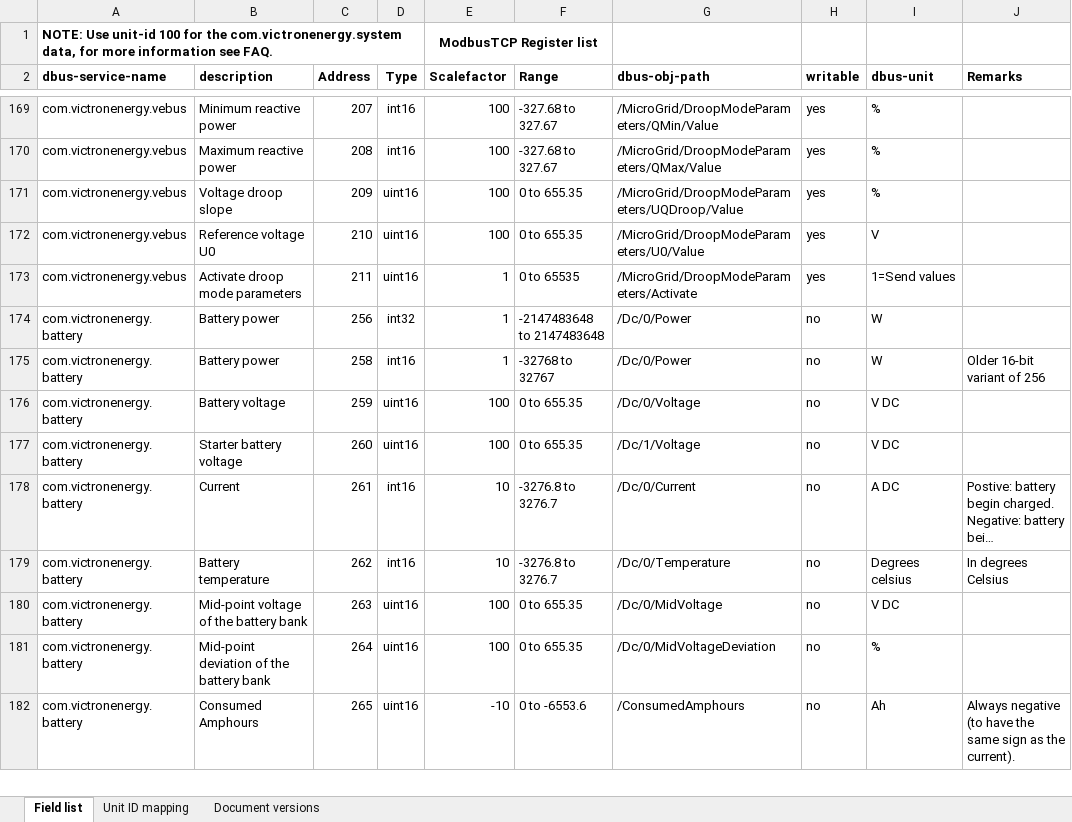
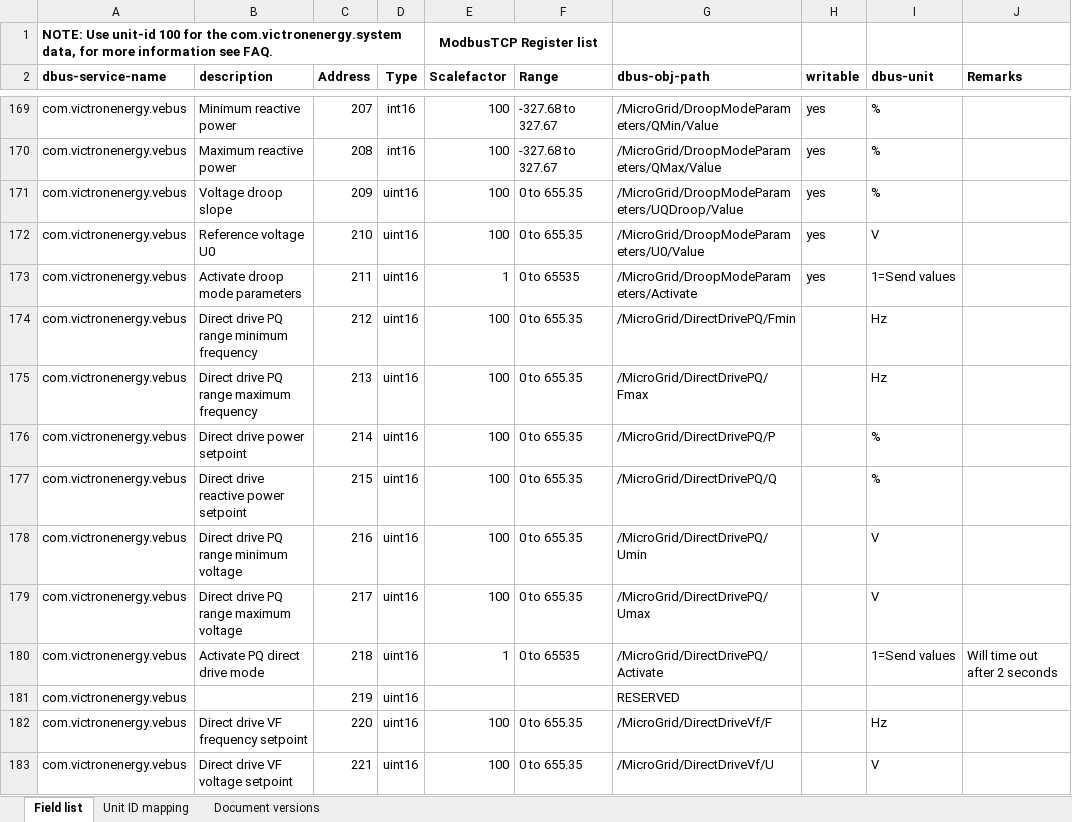
Before and after one commit to victronenergy/dbus_modbustcp, an Excel workbook: CCGX-Modbus-TCP-register-list.xlsx, sheet Field list, drawn as a sheet; only a part is shown, gaps mark what is left out; the shorter side is filled out with more unchanged rows; long unchanged cells end in …; values as stored, in another font and other column widths than the file's, no borders; the diff covers the shown part only; the diff names each change by its address in the sheet, - before the commit and + after, or states it on an @@ line.

Commit message:
update xlsx

```diff
--- a/CCGX-Modbus-TCP-register-list.xlsx (sheet Field list)
+++ b/CCGX-Modbus-TCP-register-list.xlsx (sheet Field list)
+row 174: com.victronenergy.vebus | Direct drive PQ range minimum frequency | 212 | uint16 | 100 | 0 to 655.35 | /MicroGrid/DirectDrivePQ/Fmin |  | Hz
+row 175: com.victronenergy.vebus | Direct drive PQ range maximum frequency | 213 | uint16 | 100 | 0 to 655.35 | /MicroGrid/DirectDrivePQ/Fmax |  | Hz
+row 176: com.victronenergy.vebus | Direct drive power setpoint | 214 | uint16 | 100 | 0 to 655.35 | /MicroGrid/DirectDrivePQ/P |  | %
+row 177: com.victronenergy.vebus | Direct drive reactive power setpoint | 215 | uint16 | 100 | 0 to 655.35 | /MicroGrid/DirectDrivePQ/Q |  | %
+row 178: com.victronenergy.vebus | Direct drive PQ range minimum voltage | 216 | uint16 | 100 | 0 to 655.35 | /MicroGrid/DirectDrivePQ/Umin |  | V
+row 179: com.victronenergy.vebus | Direct drive PQ range maximum voltage | 217 | uint16 | 100 | 0 to 655.35 | /MicroGrid/DirectDrivePQ/Umax |  | V
+row 180: com.victronenergy.vebus | Activate PQ direct drive mode | 218 | uint16 | 1 | 0 to 65535 | /MicroGrid/DirectDrivePQ/Activate |  | 1=Send values | Will time out after 2 seconds
+row 181: com.victronenergy.vebus |  | 219 | uint16 |  |  | RESERVED
+row 182: com.victronenergy.vebus | Direct drive VF frequency setpoint | 220 | uint16 | 100 | 0 to 655.35 | /MicroGrid/DirectDriveVf/F |  | Hz
+row 183: com.victronenergy.vebus | Direct drive VF voltage setpoint | 221 | uint16 | 100 | 0 to 655.35 | /MicroGrid/DirectDriveVf/U |  | V
```
Also changed, not shown: 10 added rows elsewhere in this sheet, sheet Document versions.
